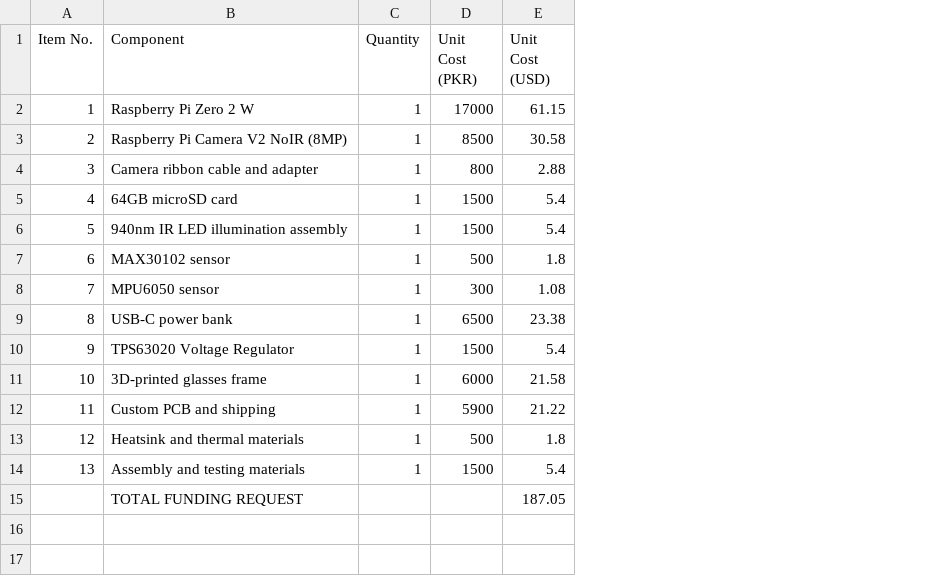
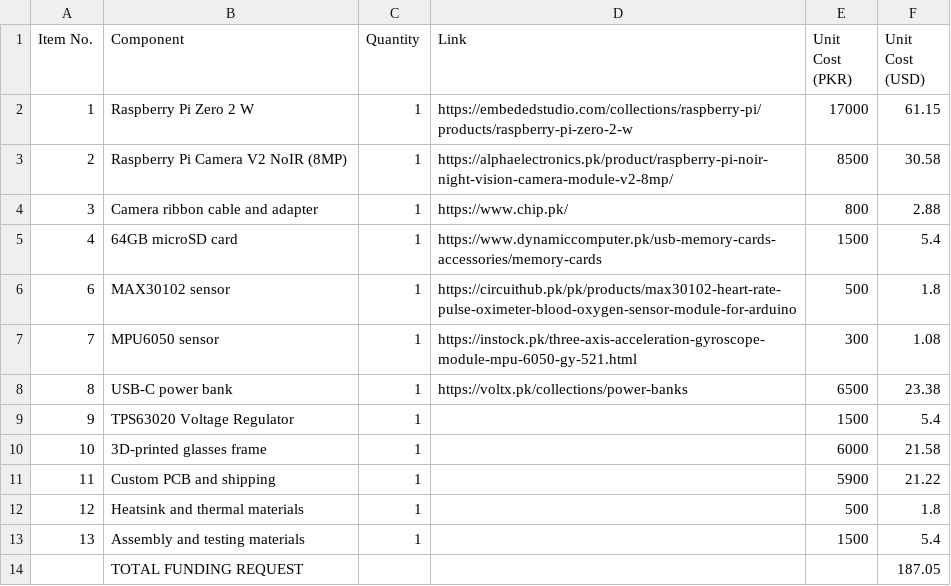
Before and after one commit to rayyanfaiq/Hermes-Vision, a CSV file: BOM.csv, drawn as a sheet; removed rows and columns are numbered as before the commit, all else as after; the diff names each change by its address in the sheet, - before the commit and + after, or states it on an @@ line.

Commit message:
Add files via upload

```diff
--- a/BOM.csv
+++ b/BOM.csv
+column D (Link), rows 2-8: https://embededstudio.com/collections/raspberry-pi/products/raspberry-pi-zero-2-w | https://alphaelectronics.pk/product/raspberry-pi-noir-night-vision-camera-module-v2-8mp/ | https://www.chip.pk/ | https://www.dynamiccomputer.pk/usb-memory-cards-accessories/memory-cards | https://circuithub.pk/pk/products/max30102-heart-rate-pulse-oximeter-blood-oxygen-sensor-module-for-arduino | https://instock.pk/three-axis-acceleration-gyroscope-module-mpu-6050-gy-521.html | https://voltx.pk/collections/power-banks
-row 6: 5 | 940nm IR LED illumination assembly | 1 | 1500 | 5.4
```
